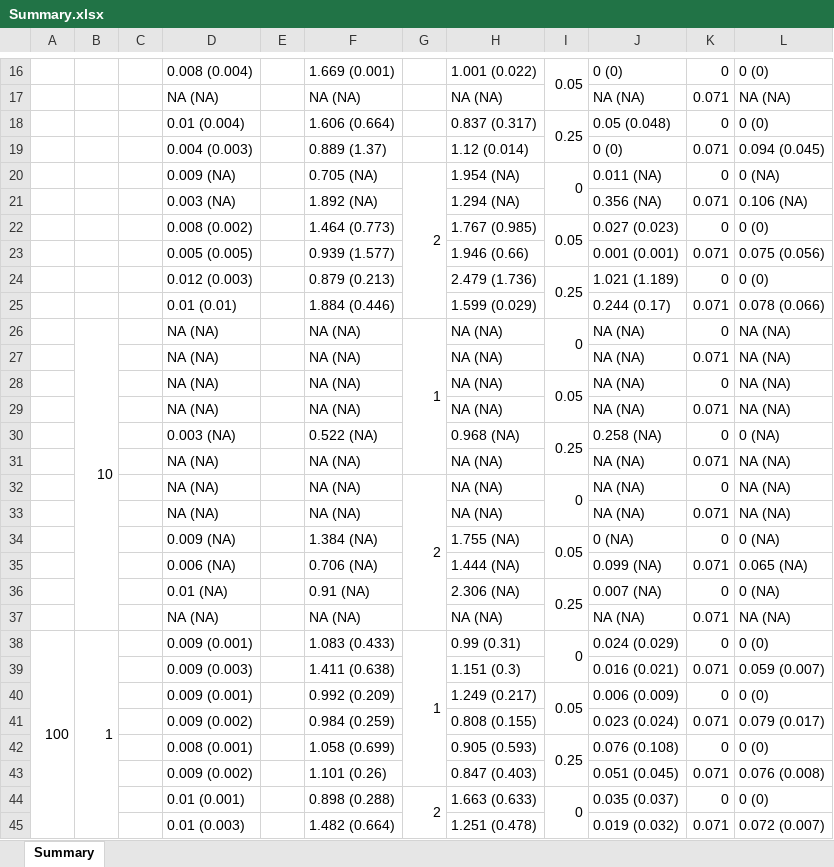
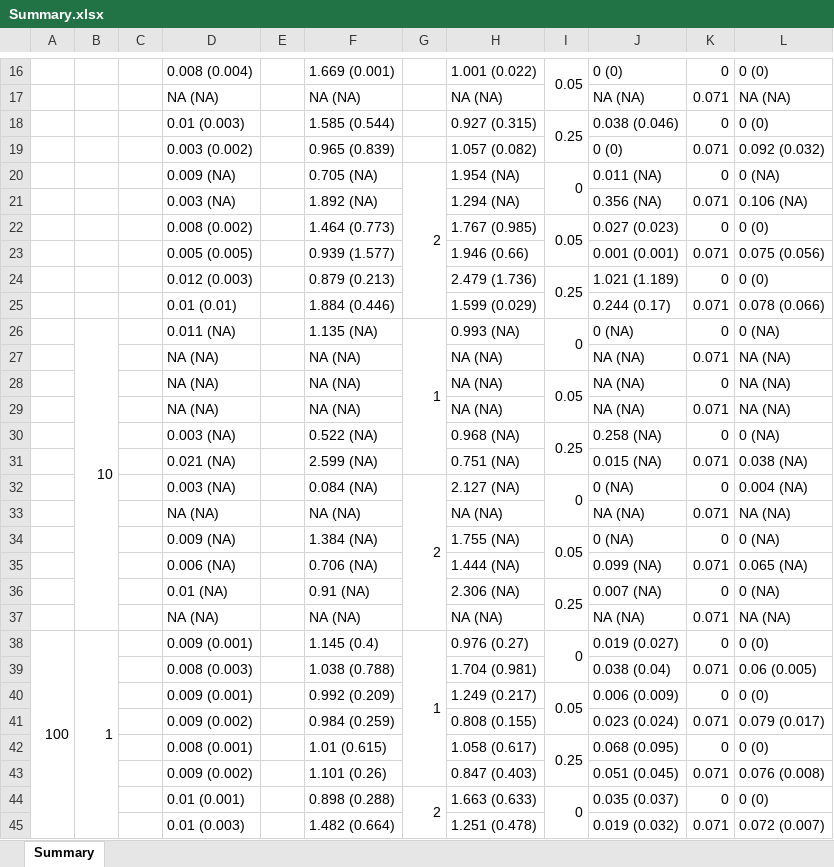
Before and after one commit to bomeara/BMhyb_paper_analyses, an Excel workbook: condor_approach/Summary.xlsx, sheet Summary, drawn as a sheet; only a part is shown, gaps mark what is left out; values as stored, in another font and other column widths than the file's, no cell formats; table styles not drawn; removed rows and columns are numbered as before the commit, all else as after; the diff covers the shown part only; the diff names each change by its address in the sheet, - before the commit and + after, or states it on an @@ line.

```diff
--- a/condor_approach/Summary.xlsx (sheet Summary)
+++ b/condor_approach/Summary.xlsx (sheet Summary)
-D18: 0.01 (0.004)
+D18: 0.01 (0.003)
-F18: 1.606 (0.664)
+F18: 1.585 (0.544)
-H18: 0.837 (0.317)
+H18: 0.927 (0.315)
-J18: 0.05 (0.048)
+J18: 0.038 (0.046)
-D19: 0.004 (0.003)
+D19: 0.003 (0.002)
-F19: 0.889 (1.37)
+F19: 0.965 (0.839)
-H19: 1.12 (0.014)
+H19: 1.057 (0.082)
-L19: 0.094 (0.045)
+L19: 0.092 (0.032)
-D26: NA (NA)
+D26: 0.011 (NA)
-F26: NA (NA)
+F26: 1.135 (NA)
-H26: NA (NA)
+H26: 0.993 (NA)
-J26: NA (NA)
+J26: 0 (NA)
-L26: NA (NA)
+L26: 0 (NA)
-row 31:  |  |  | NA (NA) |  | NA (NA) |  | NA (NA) |  | NA (NA) | 0.071 | NA (NA)
+row 31:  |  |  | 0.021 (NA) |  | 2.599 (NA) |  | 0.751 (NA) |  | 0.015 (NA) | 0.071 | 0.038 (NA)
-D32: NA (NA)
+D32: 0.003 (NA)
-F32: NA (NA)
+F32: 0.084 (NA)
-H32: NA (NA)
+H32: 2.127 (NA)
-J32: NA (NA)
+J32: 0 (NA)
-L32: NA (NA)
+L32: 0.004 (NA)
-F38: 1.083 (0.433)
+F38: 1.145 (0.4)
-H38: 0.99 (0.31)
+H38: 0.976 (0.27)
-J38: 0.024 (0.029)
+J38: 0.019 (0.027)
-D39: 0.009 (0.003)
+D39: 0.008 (0.003)
-F39: 1.411 (0.638)
+F39: 1.038 (0.788)
-H39: 1.151 (0.3)
+H39: 1.704 (0.981)
-J39: 0.016 (0.021)
+J39: 0.038 (0.04)
-L39: 0.059 (0.007)
+L39: 0.06 (0.005)
-F42: 1.058 (0.699)
+F42: 1.01 (0.615)
-H42: 0.905 (0.593)
+H42: 1.058 (0.617)
-J42: 0.076 (0.108)
+J42: 0.068 (0.095)
```
Also changed, not shown: 6 added rows, 6 removed rows and 43 edited cells elsewhere in this sheet, cell formats, condor_approach/NormalizedRMSE.xlsx, 2 other files.
